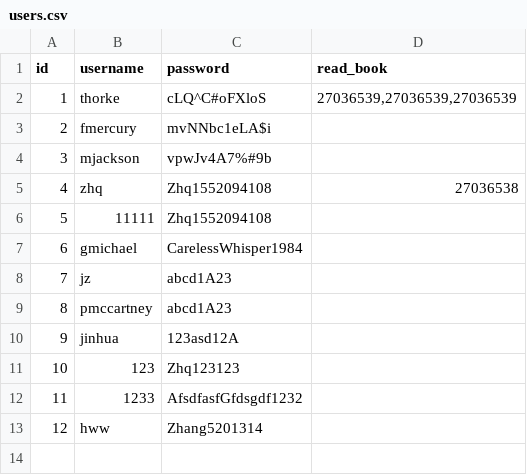
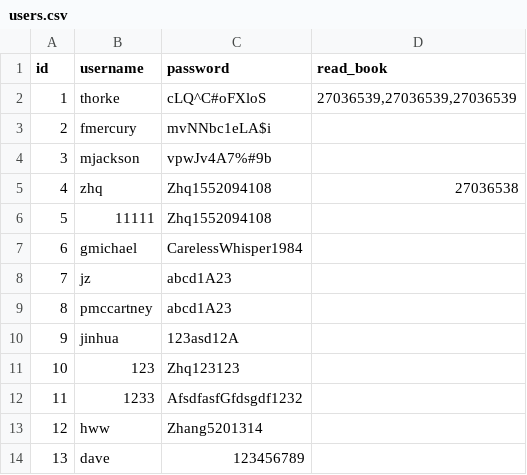
Before and after one commit to haiqiang-zhang/BookShelf-Web-App, a CSV file: library/adapters/data/users.csv, drawn as a sheet; the diff names each change by its address in the sheet, - before the commit and + after, or states it on an @@ line.

```diff
--- a/library/adapters/data/users.csv
+++ b/library/adapters/data/users.csv
+row 14: 13 | dave | 123456789
```
Also changed, not shown: 11 other files.
